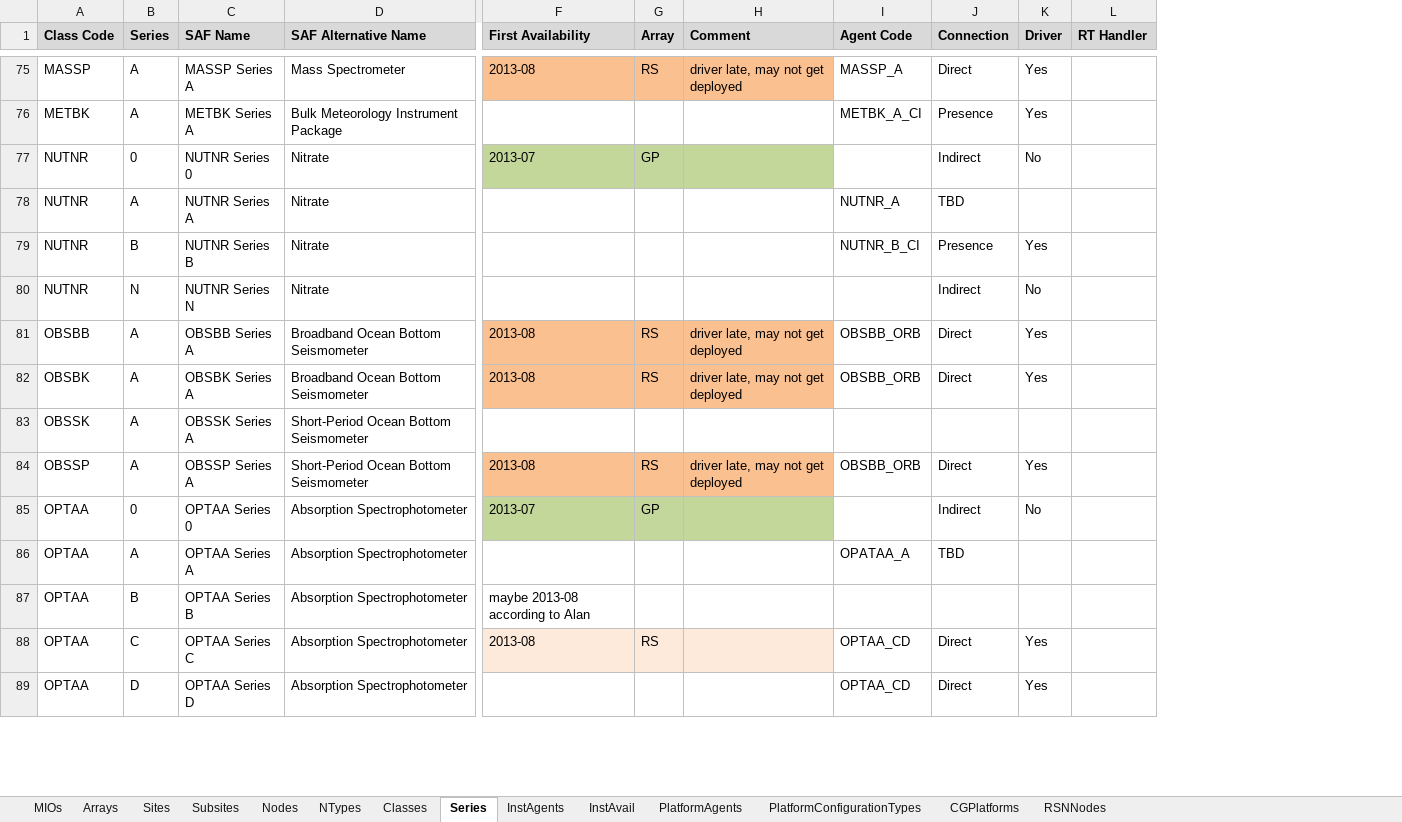
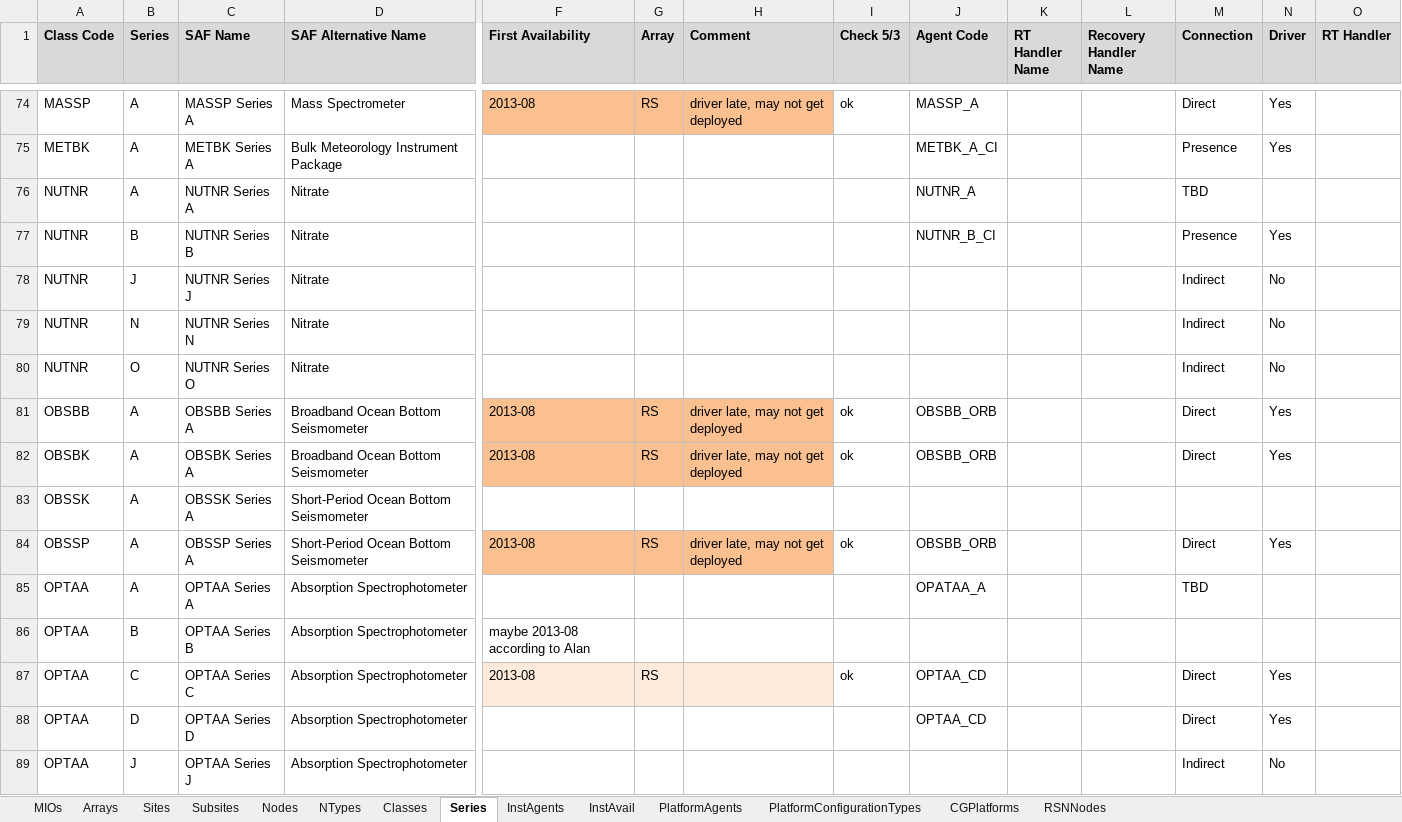
Before and after one commit to ooici/ion-definitions, an Excel workbook: res/preload/r2_ioc/ooi_assets/OOIResourceMappings.xlsx, sheet Series, drawn as a sheet; only a part is shown, gaps mark what is left out; values as stored, in another font and other column widths than the file's, no borders; removed rows and columns are numbered as before the commit, all else as after; rows hold the shown columns only; the diff covers the shown part only; the diff names each change by its address in the sheet, - before the commit and + after, or states it on an @@ line.

```diff
--- a/res/preload/r2_ioc/ooi_assets/OOIResourceMappings.xlsx (sheet Series)
+++ b/res/preload/r2_ioc/ooi_assets/OOIResourceMappings.xlsx (sheet Series)
+column I (Check 5/3), row 74: ok; rows 81-87: ok | ok |  | ok |  |  | ok
+column K (RT Handler Name), empty
+column L (Recovery Handler Name), empty
-row 77: NUTNR | 0 | NUTNR Series 0 | Nitrate | 2013-07 | GP |  |  | Indirect | No
+row 78: NUTNR | J | NUTNR Series J | Nitrate |  |  |  |  |  |  |  | Indirect | No
+row 80: NUTNR | O | NUTNR Series O | Nitrate |  |  |  |  |  |  |  | Indirect | No
-row 85: OPTAA | 0 | OPTAA Series 0 | Absorption Spectrophotometer | 2013-07 | GP |  |  | Indirect | No
+row 89: OPTAA | J | OPTAA Series J | Absorption Spectrophotometer |  |  |  |  |  |  |  | Indirect | No
```
Also changed, not shown: 11 added rows, 9 removed rows, 28 edited cells and cell formats elsewhere in this sheet, sheet InstAgents, 1 other file.
